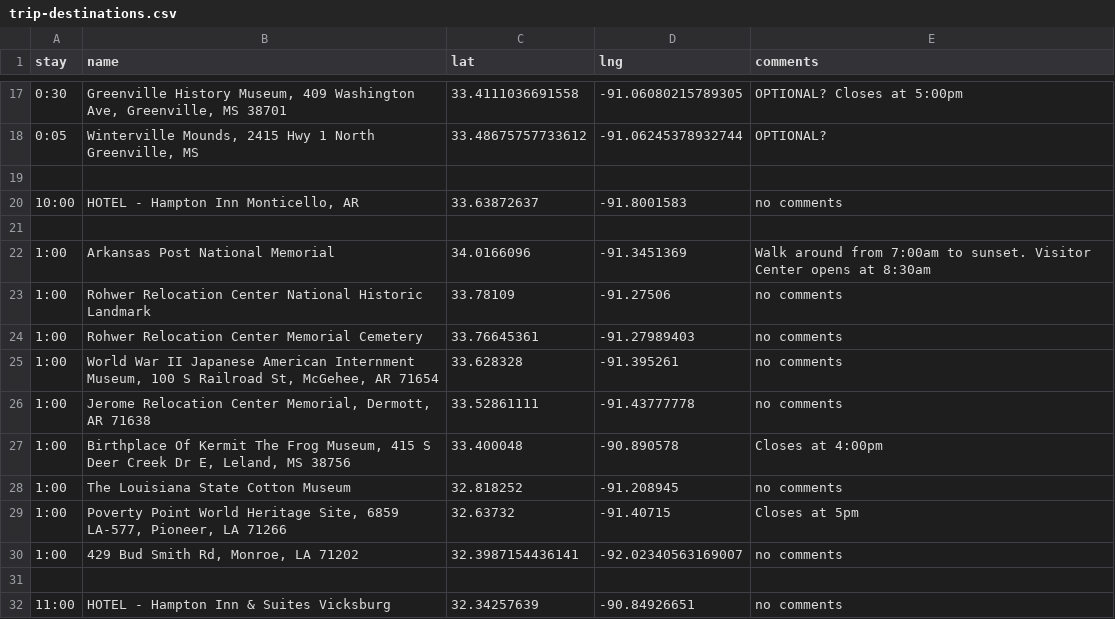
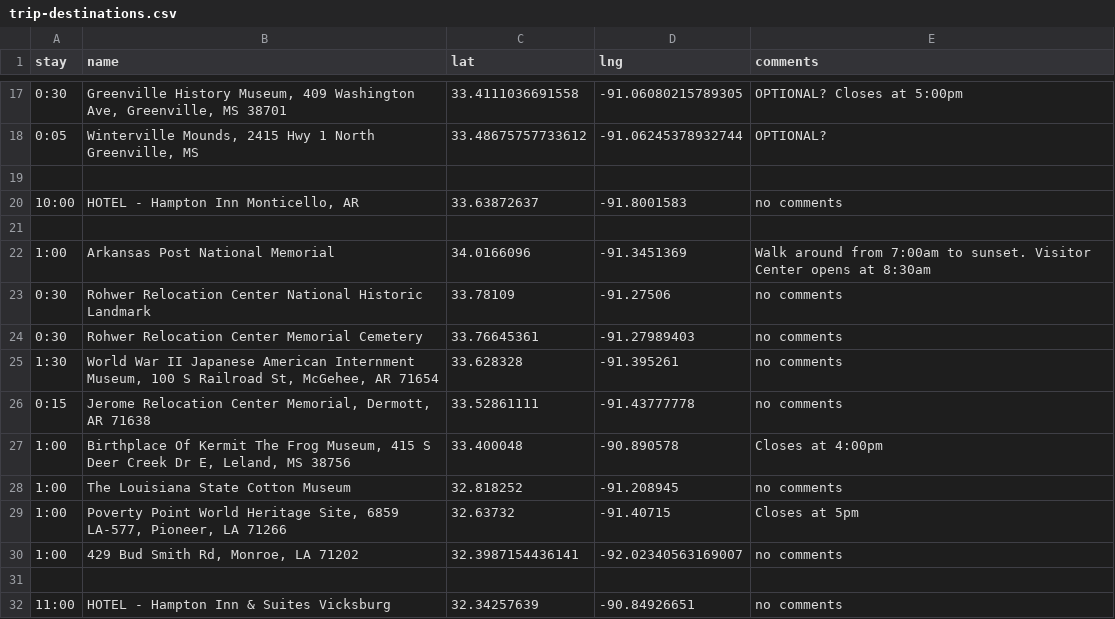
Before and after one commit to podollb/vacation, a CSV file: trip-destinations.csv, drawn as a sheet; only a part is shown, gaps mark what is left out.

```diff
--- a/trip-destinations.csv
+++ b/trip-destinations.csv
@@ -22,6 +22,6 @@
 "1:00","Arkansas Post National Memorial","34.0166096","-91.3451369","Walk around from 7:00am to sunset. Visitor Center opens at 8:30am"
-"1:00","Rohwer Relocation Center National Historic Landmark","33.78109","-91.27506","no comments"
-"1:00","Rohwer Relocation Center Memorial Cemetery","33.76645361","-91.27989403","no comments"
-"1:00","World War II Japanese American Internment Museum, 100 S Railroad St, McGehee, AR 71654","33.628328","-91.395261","no comments"
-"1:00","Jerome Relocation Center Memorial, Dermott, AR 71638","33.52861111","-91.43777778","no comments"
+"0:30","Rohwer Relocation Center National Historic Landmark","33.78109","-91.27506","no comments"
+"0:30","Rohwer Relocation Center Memorial Cemetery","33.76645361","-91.27989403","no comments"
+"1:30","World War II Japanese American Internment Museum, 100 S Railroad St, McGehee, AR 71654","33.628328","-91.395261","no comments"
+"0:15","Jerome Relocation Center Memorial, Dermott, AR 71638","33.52861111","-91.43777778","no comments"
 "1:00","Birthplace Of Kermit The Frog Museum, 415 S Deer Creek Dr E, Leland, MS 38756","33.400048","-90.890578","Closes at 4:00pm"
```
Also changed, not shown: 2 other files.
